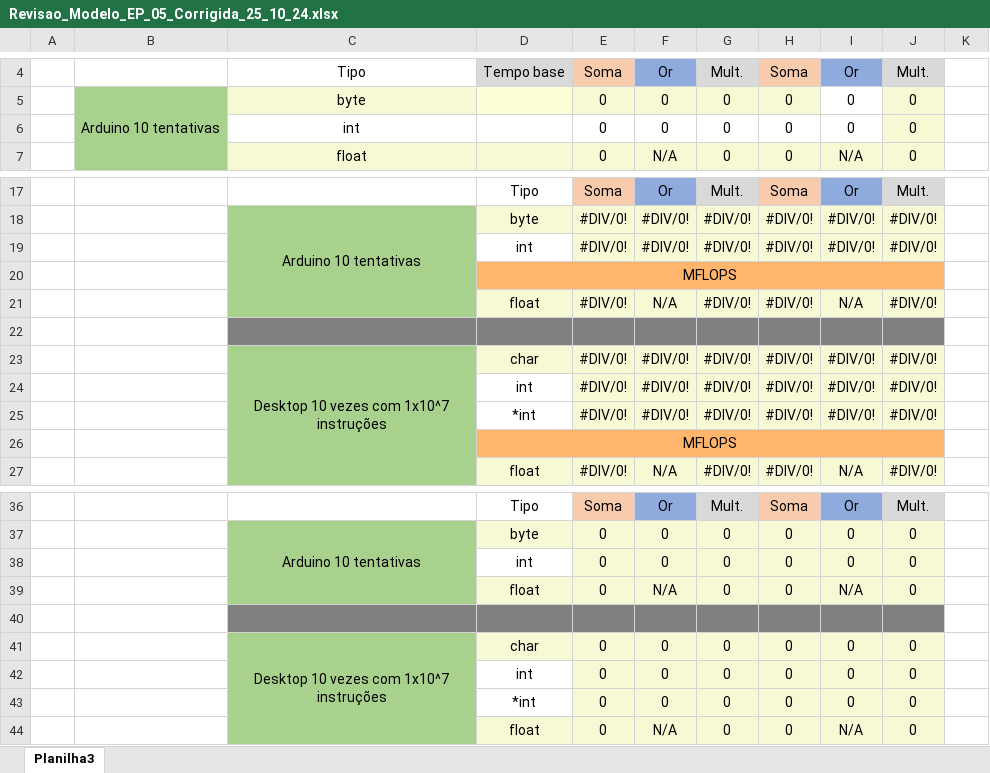
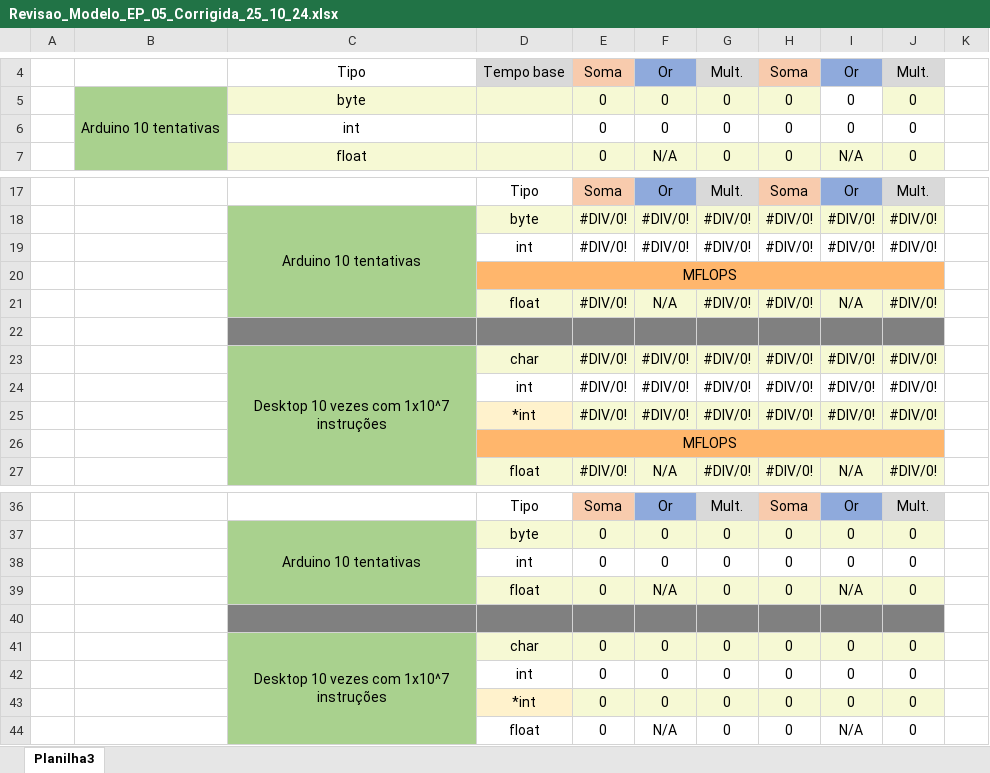
Before and after one commit to kasshinokun/AC_II, an Excel workbook: EP_05_2024_2/Revisao_envio/ENVIO/Revisao_Modelo_EP_05_Corrigida_25_10_24.xlsx, sheet Planilha3, drawn as a sheet; only a part is shown, gaps mark what is left out; values as stored, in another font and other column widths than the file's, no borders; the diff names each change by its address in the sheet, - before the commit and + after, or states it on an @@ line.

```diff
--- a/EP_05_2024_2/Revisao_envio/ENVIO/Revisao_Modelo_EP_05_Corrigida_25_10_24.xlsx (sheet Planilha3)
+++ b/EP_05_2024_2/Revisao_envio/ENVIO/Revisao_Modelo_EP_05_Corrigida_25_10_24.xlsx (sheet Planilha3)
-J6 fill: #F6F9D4
+J6 fill: none
-E19:J19 fill: #F6F9D4
+E19:J19 fill: none
-E24:J24 fill: #F6F9D4
+E24:J24 fill: none
-D25 fill: none
+D25 fill: #FFF2CC
-E38:J38 fill: #F6F9D4
+E38:J38 fill: none
-E42:J42 fill: #F6F9D4
+E42:J42 fill: none
-D43 fill: none
+D43 fill: #FFF2CC
-D44:J44 fill: #F6F9D4
+D44:J44 fill: none
```
Also changed, not shown: 1 other file.
